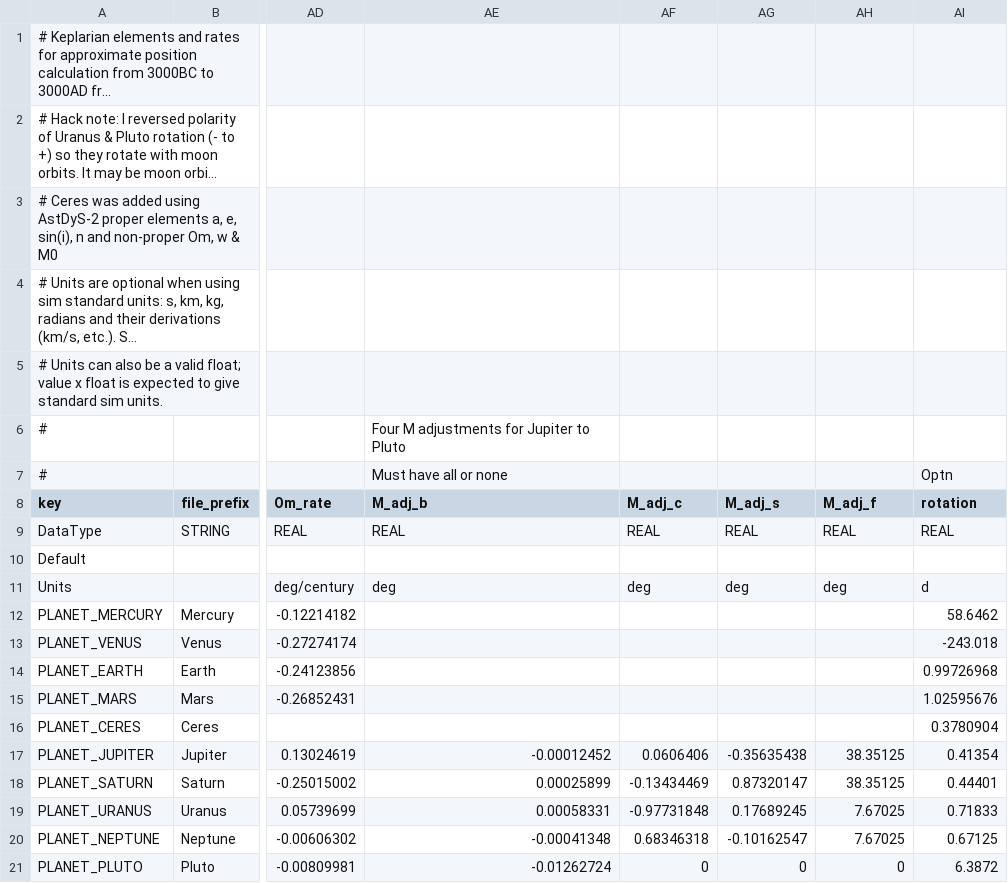
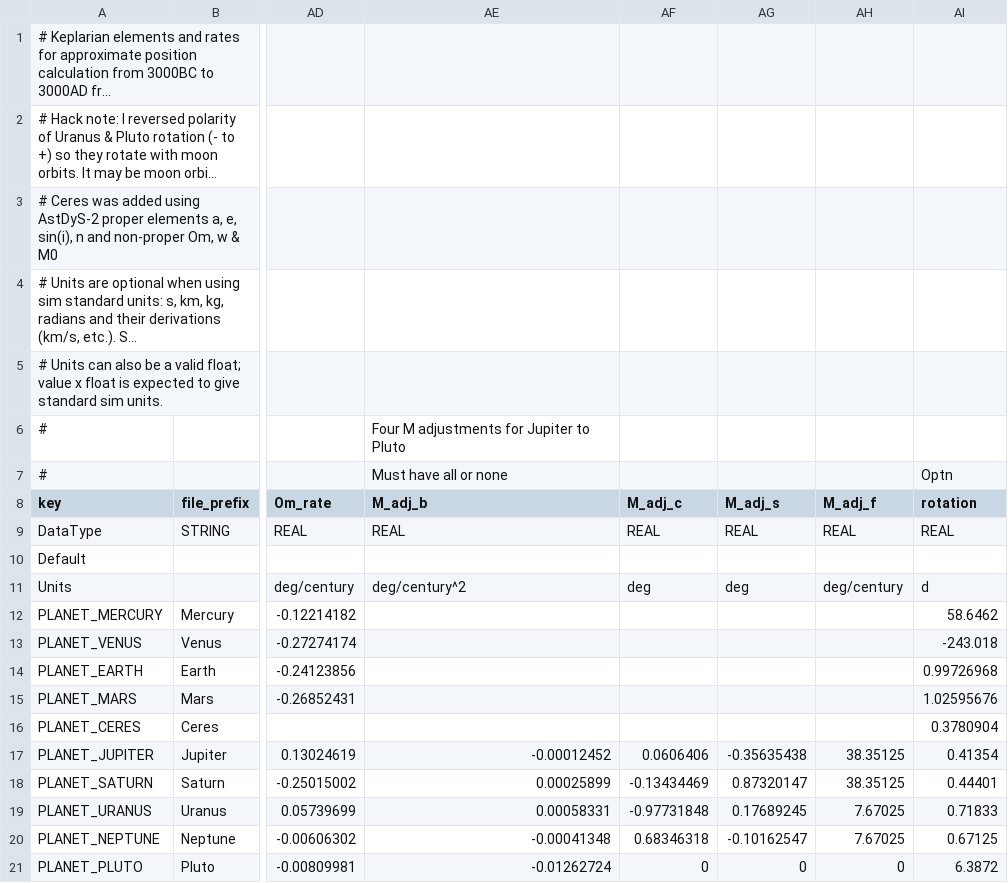
Before and after one commit to ivoyager/ivoyager, a CSV file: data/solar_system/planets.csv, drawn as a sheet; only a part is shown, gaps mark what is left out; long unchanged cells end in …; the diff names each change by its address in the sheet, - before the commit and + after, or states it on an @@ line.

Commit message:
Fixed asteroids epoch & outer planet b, c, s, f units

```diff
--- a/data/solar_system/planets.csv
+++ b/data/solar_system/planets.csv
-AE11 (M_adj_b): deg
+AE11 (M_adj_b): deg/century^2
-AH11 (M_adj_f): deg
+AH11 (M_adj_f): deg/century
```
Also changed, not shown: 3 other files.
